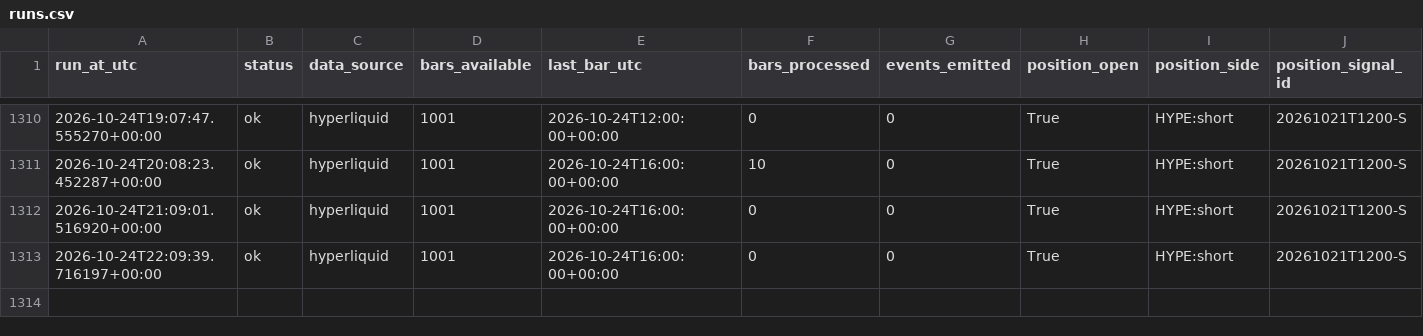
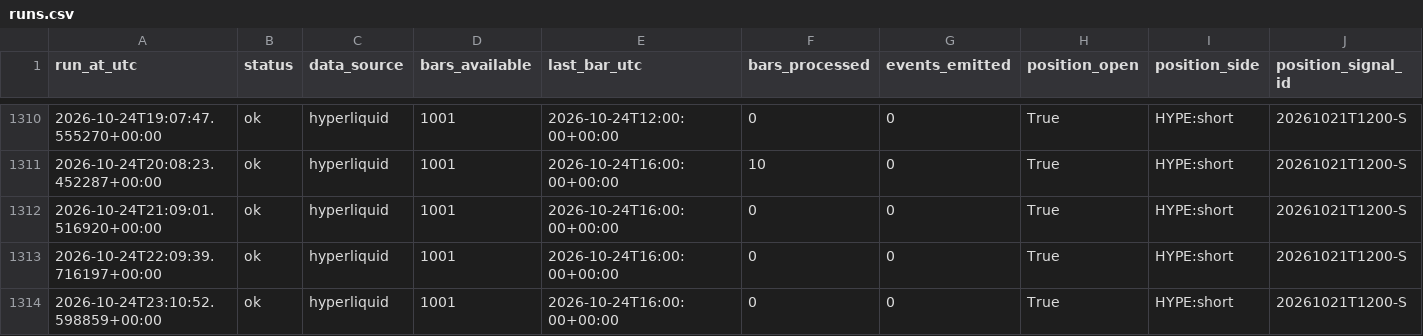
Before and after one commit to daijobudesu69/Crypto-MEX, a CSV file: state/runs.csv, drawn as a sheet; only a part is shown, gaps mark what is left out; rows hold the shown columns only; the diff names each change by its address in the sheet, - before the commit and + after, or states it on an @@ line.

```diff
--- a/state/runs.csv
+++ b/state/runs.csv
+row 1314: 2026-10-24T23:10:52.598859+00:00 | ok | hyperliquid | 1001 | 2026-10-24T16:00:00+00:00 | 0 | 0 | True | HYPE:short | 20261021T1200-S
```
